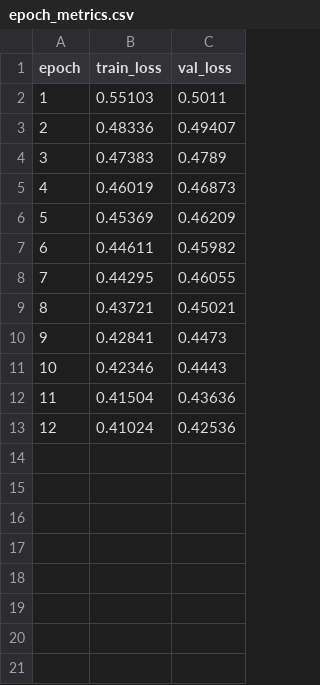
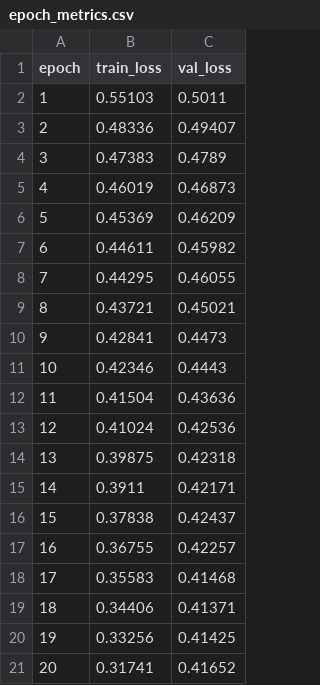
Before and after one commit to alinkagaraeva/ich-ct-classification, a CSV file: output/history_3d_simple_cnn_multilabel_1/epoch_metrics.csv, drawn as a sheet.

```diff
--- a/output/history_3d_simple_cnn_multilabel_1/epoch_metrics.csv
+++ b/output/history_3d_simple_cnn_multilabel_1/epoch_metrics.csv
@@ -13 +13,9 @@ epoch,train_loss,val_loss
 12,0.41024,0.42536
+13,0.39875,0.42318
+14,0.3911,0.42171
+15,0.37838,0.42437
+16,0.36755,0.42257
+17,0.35583,0.41468
+18,0.34406,0.41371
+19,0.33256,0.41425
+20,0.31741,0.41652
```
Also changed, not shown: output/history_3d_simple_cnn_multilabel_1/iter_losses_every_10.csv, 11 other files.
